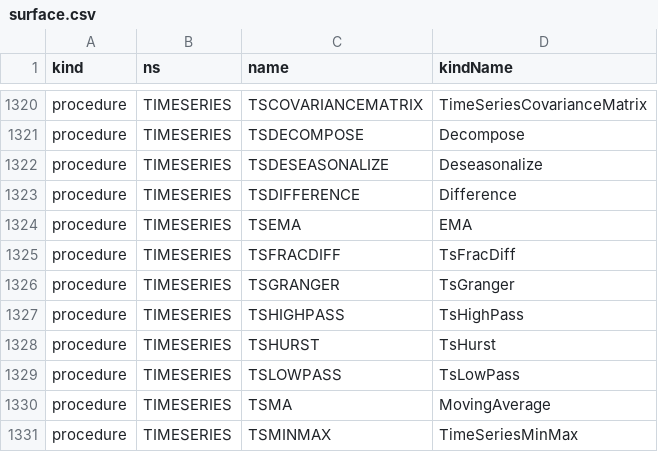
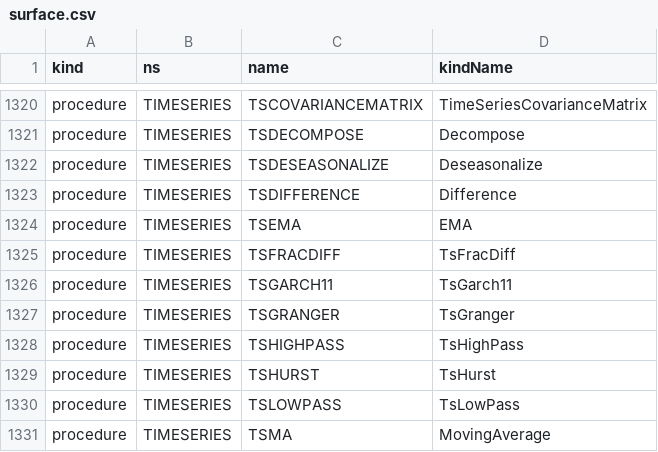
Before and after one commit to c-vision/GMBasic, a CSV file: GMBasicSharp/common/Registry/surface.csv, drawn as a sheet; only a part is shown, gaps mark what is left out; the shorter side is filled out with more unchanged rows; the diff names each change by its address in the sheet, - before the commit and + after, or states it on an @@ line.

```diff
--- a/GMBasicSharp/common/Registry/surface.csv
+++ b/GMBasicSharp/common/Registry/surface.csv
+row 1326: procedure | TIMESERIES | TSGARCH11 | TsGarch11
```
Also changed, not shown: GMBasicSharp/common/Registry/stdlib_tokens.csv, GMBasicSharp/common/Registry/stdlib_tokens_unique.csv, 33 other files.
